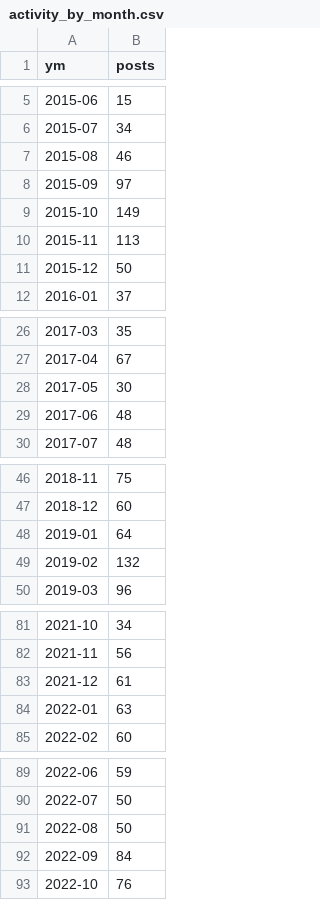
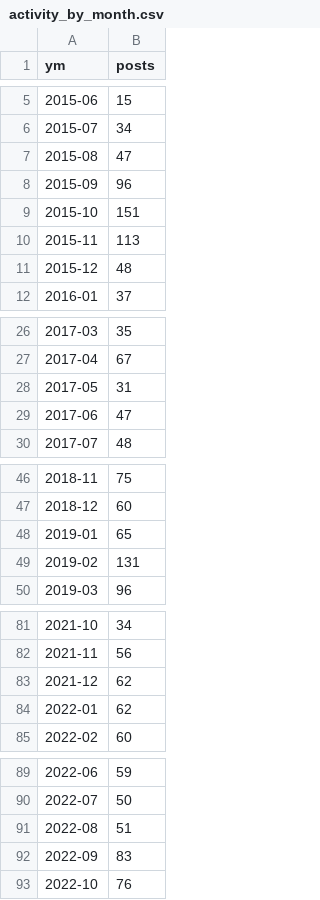
Before and after one commit to gasyoun/IndologyScholars, a CSV file: vk-ors/data/processed/activity_by_month.csv, drawn as a sheet; only a part is shown, gaps mark what is left out; the diff covers the shown part only.

```diff
--- a/vk-ors/data/processed/activity_by_month.csv
+++ b/vk-ors/data/processed/activity_by_month.csv
@@ -6,7 +6,7 @@ ym,posts
 2015-07,34
-2015-08,46
-2015-09,97
-2015-10,149
+2015-08,47
+2015-09,96
+2015-10,151
 2015-11,113
-2015-12,50
+2015-12,48
 2016-01,37
@@ -27,4 +27,4 @@ ym,posts
 2017-04,67
-2017-05,30
-2017-06,48
+2017-05,31
+2017-06,47
 2017-07,48
@@ -47,4 +47,4 @@ ym,posts
 2018-12,60
-2019-01,64
-2019-02,132
+2019-01,65
+2019-02,131
 2019-03,96
@@ -82,4 +82,4 @@ ym,posts
 2021-11,56
-2021-12,61
-2022-01,63
+2021-12,62
+2022-01,62
 2022-02,60
@@ -90,4 +90,4 @@ ym,posts
 2022-07,50
-2022-08,50
-2022-09,84
+2022-08,51
+2022-09,83
 2022-10,76
```
Also changed, not shown: 3 edited cells elsewhere in this file, vk-ors/data/processed/activity_by_year.csv, vk-ors/data/processed/book_posts.csv, 10 other files.
